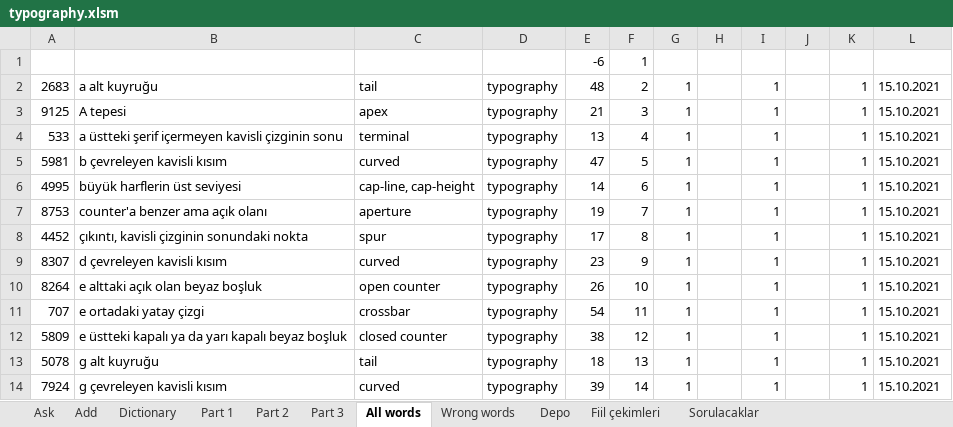
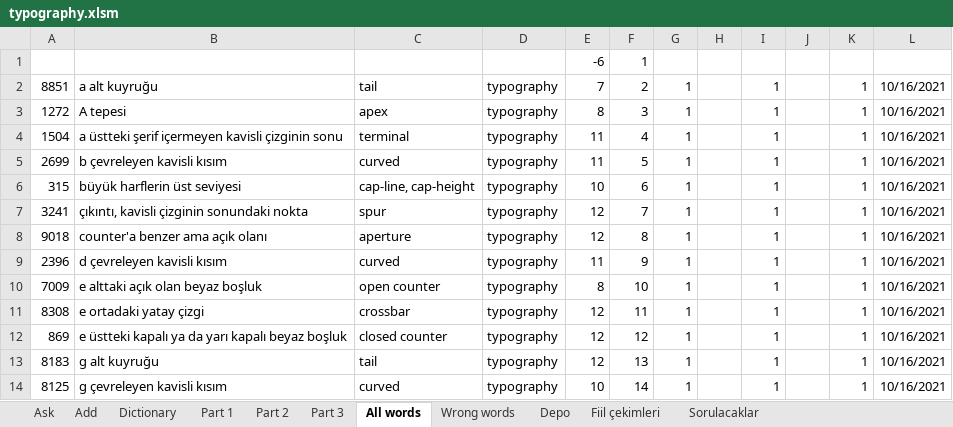
Before and after one commit to fatihay/notlar, an Excel workbook: typography.xlsm, sheet All words, drawn as a sheet; only a part is shown; values as stored, in another font and other column widths than the file's, no borders; the diff covers the shown part only; the diff names each change by its address in the sheet, - before the commit and + after, or states it on an @@ line.

```diff
--- a/typography.xlsm (sheet All words)
+++ b/typography.xlsm (sheet All words)
-A2: 2683
+A2: 8851
-E2: 48
+E2: 7
-L2:L14: 15.10.2021
+L2:L14: 10/16/2021
-A3: 9125
+A3: 1272
-E3: 21
+E3: 8
-A4: 533
+A4: 1504
-E4: 13
+E4: 11
-A5: 5981
+A5: 2699
-E5: 47
+E5: 11
-A6: 4995
+A6: 315
-E6: 14
+E6: 10
-A7: 8753
+A7: 3241
-B7: counter'a benzer ama açık olanı
+B7: çıkıntı, kavisli çizginin sonundaki nokta
-C7: aperture
+C7: spur
-E7: 19
+E7: 12
-A8: 4452
+A8: 9018
-B8: çıkıntı, kavisli çizginin sonundaki nokta
+B8: counter'a benzer ama açık olanı
-C8: spur
+C8: aperture
-E8: 17
+E8: 12
-A9: 8307
+A9: 2396
-E9: 23
+E9: 11
-A10: 8264
+A10: 7009
-E10: 26
+E10: 8
-A11: 707
+A11: 8308
-E11: 54
+E11: 12
-A12: 5809
+A12: 869
-E12: 38
+E12: 12
-A13: 5078
+A13: 8183
-E13: 18
+E13: 12
-A14: 7924
+A14: 8125
-E14: 39
+E14: 10
```
Also changed, not shown: 93 edited cells elsewhere in this sheet, sheet Part 2, sheet Part 3, sheet Part 1, sheet Ask, hidden cells, charts or pictures.
